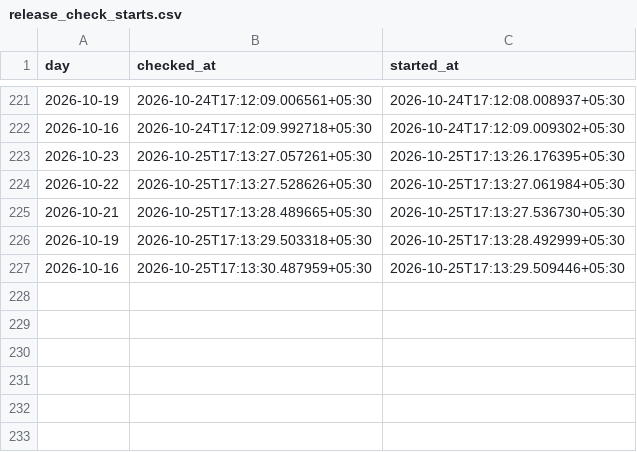
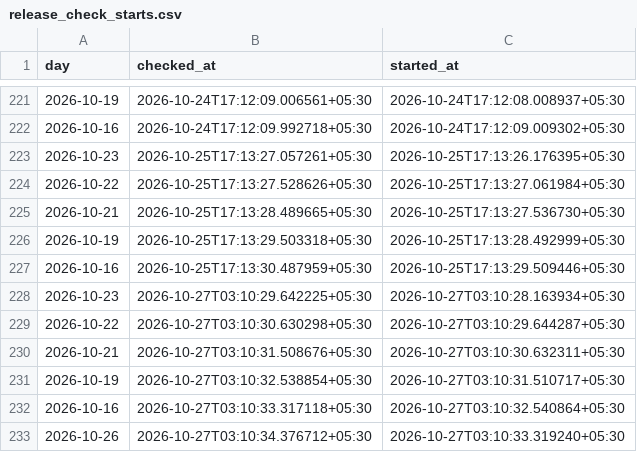
Before and after one commit to contactexepex/omenix-trading, a CSV file: research/data/participant_oi/release_check_starts.csv, drawn as a sheet; only a part is shown, gaps mark what is left out.

```diff
--- a/research/data/participant_oi/release_check_starts.csv
+++ b/research/data/participant_oi/release_check_starts.csv
@@ -227 +227,7 @@ day,checked_at,started_at
 2026-10-16,2026-10-25T17:13:30.487959+05:30,2026-10-25T17:13:29.509446+05:30
+2026-10-23,2026-10-27T03:10:29.642225+05:30,2026-10-27T03:10:28.163934+05:30
+2026-10-22,2026-10-27T03:10:30.630298+05:30,2026-10-27T03:10:29.644287+05:30
+2026-10-21,2026-10-27T03:10:31.508676+05:30,2026-10-27T03:10:30.632311+05:30
+2026-10-19,2026-10-27T03:10:32.538854+05:30,2026-10-27T03:10:31.510717+05:30
+2026-10-16,2026-10-27T03:10:33.317118+05:30,2026-10-27T03:10:32.540864+05:30
+2026-10-26,2026-10-27T03:10:34.376712+05:30,2026-10-27T03:10:33.319240+05:30
```
Also changed, not shown: research/data/participant_oi/release_checks.csv, research/data/participant_oi/release_rereads.csv.
